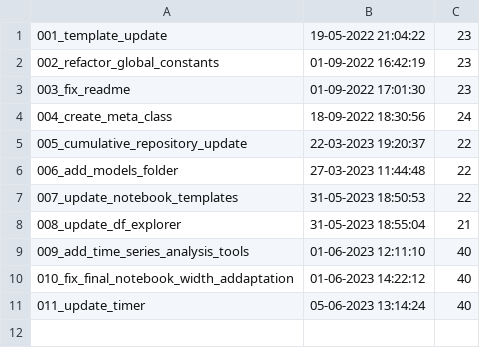
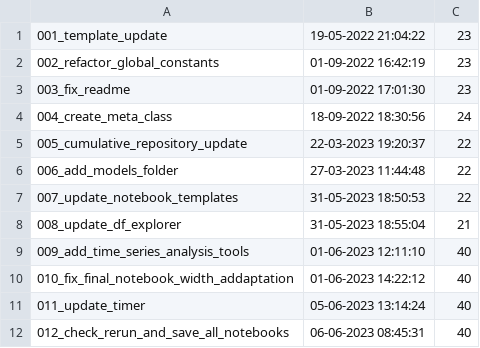
Before and after one commit to Dzirik/ds_ml_template, a CSV file: logs/cover_log.csv, drawn as a sheet.

Commit message:
Add cover log

```diff
--- a/logs/cover_log.csv
+++ b/logs/cover_log.csv
@@ -11 +11,2 @@
 011_update_timer,05-06-2023 13:14:24,40,
+012_check_rerun_and_save_all_notebooks,06-06-2023 08:45:31,40,
```
